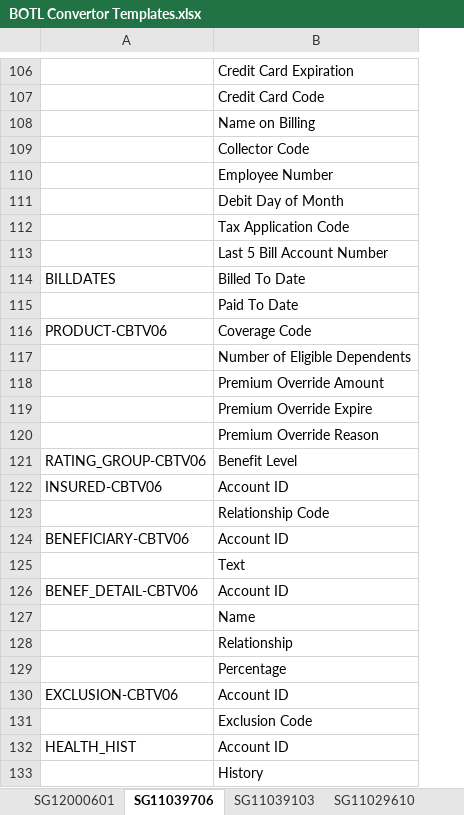
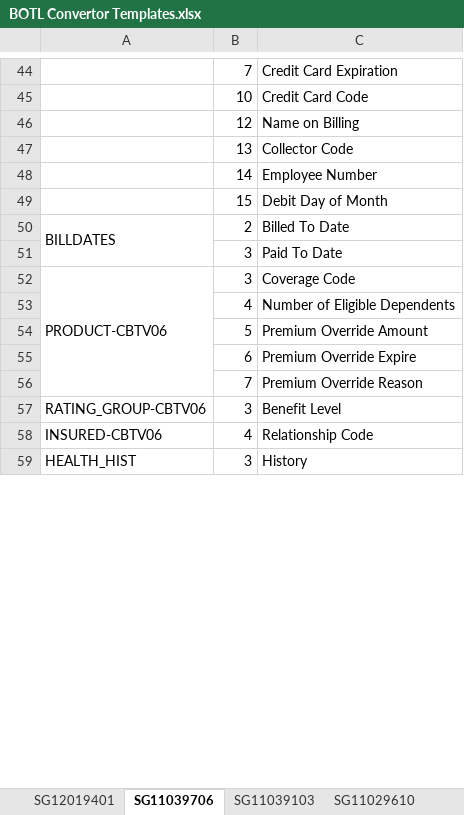
Before and after one commit to boyshawn/BOTL-Convert, an Excel workbook: System 6 Renovation Working Files/BOTL Convertor Templates.xlsx, sheet SG11039706, drawn as a sheet; only a part is shown, gaps mark what is left out; values as stored, in another font and other column widths than the file's, no cell formats; removed rows and columns are numbered as before the commit, all else as after; the diff covers the shown part only; the diff names each change by its address in the sheet, - before the commit and + after, or states it on an @@ line.

```diff
--- a/System 6 Renovation Working Files/BOTL Convertor Templates.xlsx (sheet SG11039706)
+++ b/System 6 Renovation Working Files/BOTL Convertor Templates.xlsx (sheet SG11039706)
-sheet tab: SG12000601
+sheet tab: SG12019401
+column B, rows 44-59: 7 | 10 | 12 | 13 | 14 | 15 | 2 | 3 | 3 | 4 | 5 | 6 | 7 | 3 | 4 | 3
-row 112:  | Tax Application Code
-row 113:  | Last 5 Bill Account Number
+A50:A51 merged
+A52:A56 merged
-C58: Account ID
+C58: Relationship Code
-row 123:  | Relationship Code
-row 124: BENEFICIARY-CBTV06 | Account ID
-row 125:  | Text
-row 126: BENEF_DETAIL-CBTV06 | Account ID
-row 127:  | Name
-row 128:  | Relationship
-row 129:  | Percentage
-row 130: EXCLUSION-CBTV06 | Account ID
-row 131:  | Exclusion Code
-C59: Account ID
+C59: History
-row 133:  | History
```
Also changed, not shown: 63 removed rows, 7 edited cells and merged cells elsewhere in this sheet, sheet Overall, sheet SG11039103, sheet SG11029610, cell formats.
